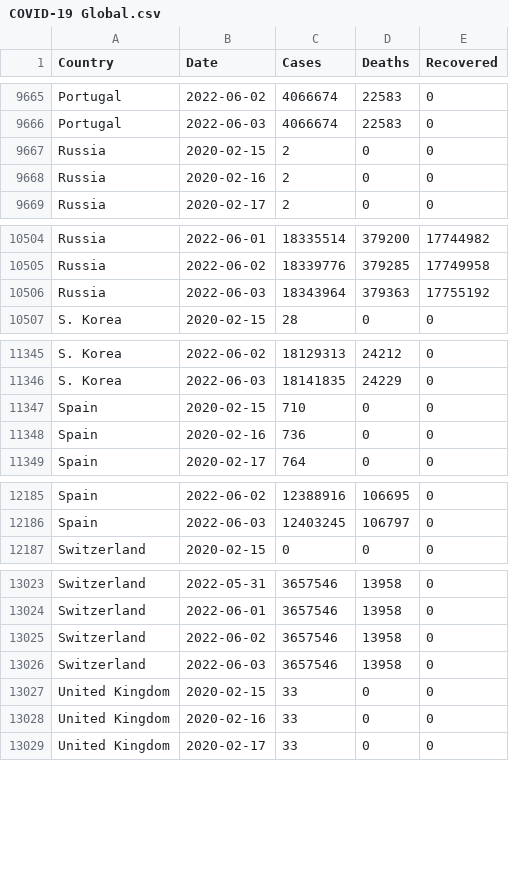
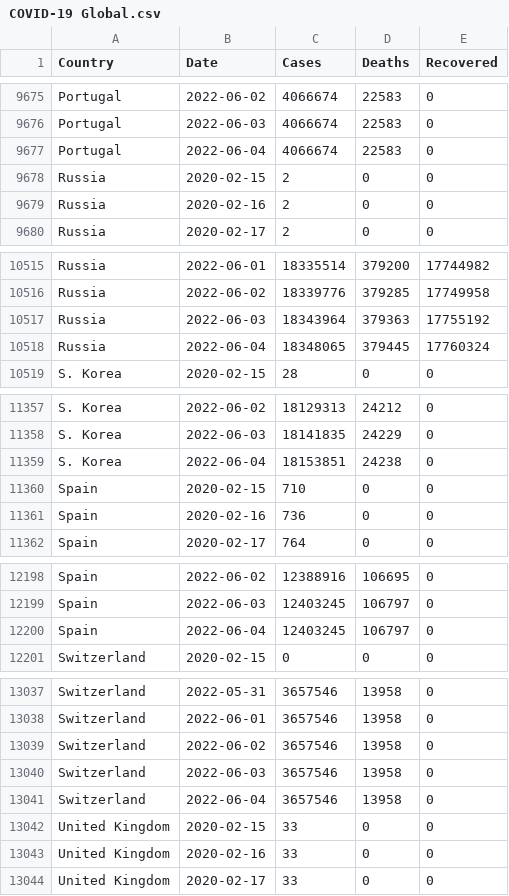
Before and after one commit to MMR-19/COVID-19-Data, a CSV file: COVID-19 Global.csv, drawn as a sheet; only a part is shown, gaps mark what is left out; the diff covers the shown part only; the diff names each change by its address in the sheet, - before the commit and + after, or states it on an @@ line.

```diff
--- a/COVID-19 Global.csv
+++ b/COVID-19 Global.csv
+row 9677: Portugal | 2022-06-04 | 4066674 | 22583 | 0
+row 10518: Russia | 2022-06-04 | 18348065 | 379445 | 17760324
+row 11359: S. Korea | 2022-06-04 | 18153851 | 24238 | 0
+row 12200: Spain | 2022-06-04 | 12403245 | 106797 | 0
+row 13041: Switzerland | 2022-06-04 | 3657546 | 13958 | 0
```
Also changed, not shown: 12 added rows elsewhere in this file.
